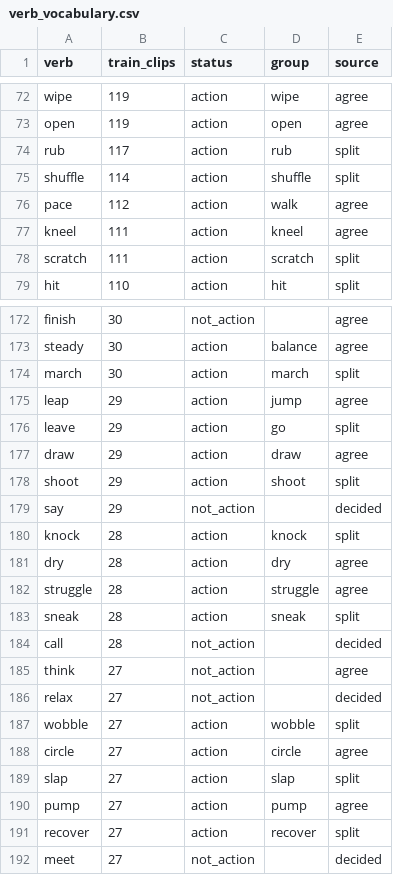
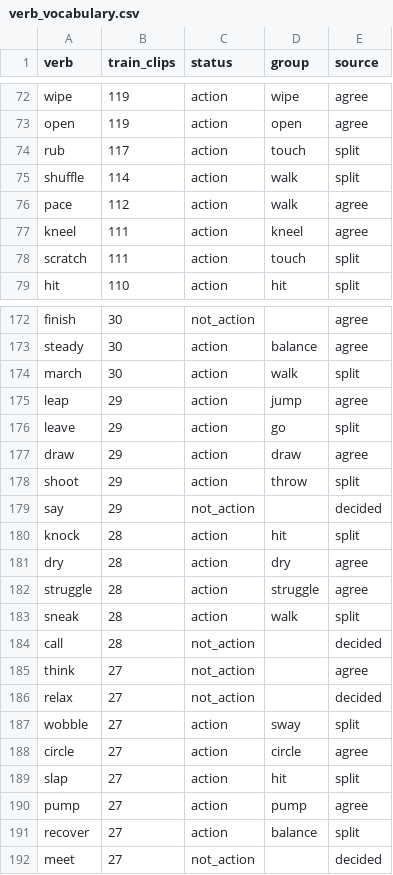
Before and after one commit to CatalinButacu/GenAI-Text2Motion, a CSV file: doc/notes/verb_vocabulary.csv, drawn as a sheet; only a part is shown, gaps mark what is left out; the diff covers the shown part only.

```diff
--- a/doc/notes/verb_vocabulary.csv
+++ b/doc/notes/verb_vocabulary.csv
@@ -73,7 +73,7 @@ wipe,119,action,wipe,agree
 open,119,action,open,agree
-rub,117,action,rub,split
-shuffle,114,action,shuffle,split
+rub,117,action,touch,split
+shuffle,114,action,walk,split
 pace,112,action,walk,agree
 kneel,111,action,kneel,agree
-scratch,111,action,scratch,split
+scratch,111,action,touch,split
 hit,110,action,hit,split
@@ -173,3 +173,3 @@ finish,30,not_action,,agree
 steady,30,action,balance,agree
-march,30,action,march,split
+march,30,action,walk,split
 leap,29,action,jump,agree
@@ -177,8 +177,8 @@ leave,29,action,go,split
 draw,29,action,draw,agree
-shoot,29,action,shoot,split
+shoot,29,action,throw,split
 say,29,not_action,,decided
-knock,28,action,knock,split
+knock,28,action,hit,split
 dry,28,action,dry,agree
 struggle,28,action,struggle,agree
-sneak,28,action,sneak,split
+sneak,28,action,walk,split
 call,28,not_action,,decided
@@ -186,7 +186,7 @@ think,27,not_action,,agree
 relax,27,not_action,,decided
-wobble,27,action,wobble,split
+wobble,27,action,sway,split
 circle,27,action,circle,agree
-slap,27,action,slap,split
+slap,27,action,hit,split
 pump,27,action,pump,agree
-recover,27,action,recover,split
+recover,27,action,balance,split
 meet,27,not_action,,decided
```
Also changed, not shown: 49 edited cells elsewhere in this file, doc/notes/action_groups.csv, 2 other files.
